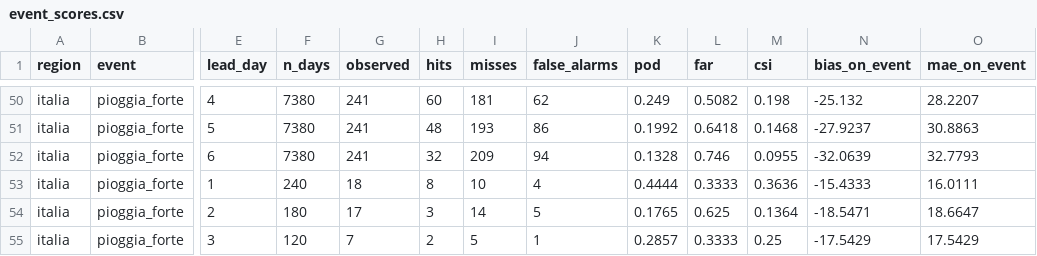
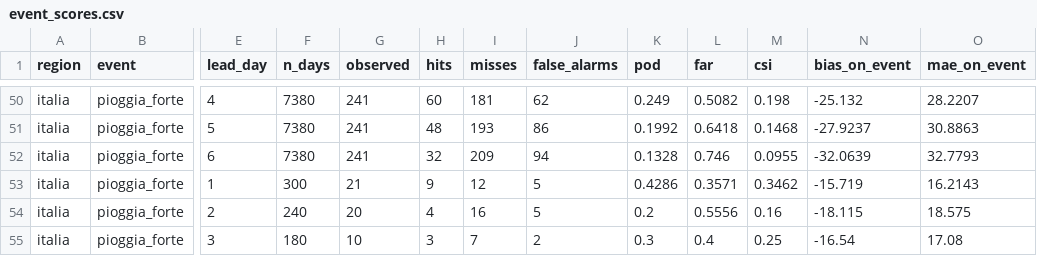
Before and after one commit to francescorossi3/prognostica, a CSV file: data/csv/event_scores.csv, drawn as a sheet; only a part is shown, gaps mark what is left out; the diff covers the shown part only; the diff names each change by its address in the sheet, - before the commit and + after, or states it on an @@ line.

```diff
--- a/data/csv/event_scores.csv
+++ b/data/csv/event_scores.csv
-F53 (n_days): 240
+F53 (n_days): 300
-G53 (observed): 18
+G53 (observed): 21
-H53 (hits): 8
+H53 (hits): 9
-I53 (misses): 10
+I53 (misses): 12
-J53 (false_alarms): 4
+J53 (false_alarms): 5
-K53 (pod): 0.4444
+K53 (pod): 0.4286
-L53 (far): 0.3333
+L53 (far): 0.3571
-M53 (csi): 0.3636
+M53 (csi): 0.3462
-N53 (bias_on_event): -15.4333
+N53 (bias_on_event): -15.719
-O53 (mae_on_event): 16.0111
+O53 (mae_on_event): 16.2143
-F54 (n_days): 180
+F54 (n_days): 240
-G54 (observed): 17
+G54 (observed): 20
-H54 (hits): 3
+H54 (hits): 4
-I54 (misses): 14
+I54 (misses): 16
-K54 (pod): 0.1765
+K54 (pod): 0.2
-L54 (far): 0.625
+L54 (far): 0.5556
-M54 (csi): 0.1364
+M54 (csi): 0.16
-N54 (bias_on_event): -18.5471
+N54 (bias_on_event): -18.115
-O54 (mae_on_event): 18.6647
+O54 (mae_on_event): 18.575
-F55 (n_days): 120
+F55 (n_days): 180
-G55 (observed): 7
+G55 (observed): 10
-H55 (hits): 2
+H55 (hits): 3
-I55 (misses): 5
+I55 (misses): 7
-J55 (false_alarms): 1
+J55 (false_alarms): 2
-K55 (pod): 0.2857
+K55 (pod): 0.3
-L55 (far): 0.3333
+L55 (far): 0.4
-N55 (bias_on_event): -17.5429
+N55 (bias_on_event): -16.54
-O55 (mae_on_event): 17.5429
+O55 (mae_on_event): 17.08
```
Also changed, not shown: 4 added rows and 47 edited cells elsewhere in this file, data/csv/best_and_weights.csv, data/csv/event_list.csv, 7 other files.
